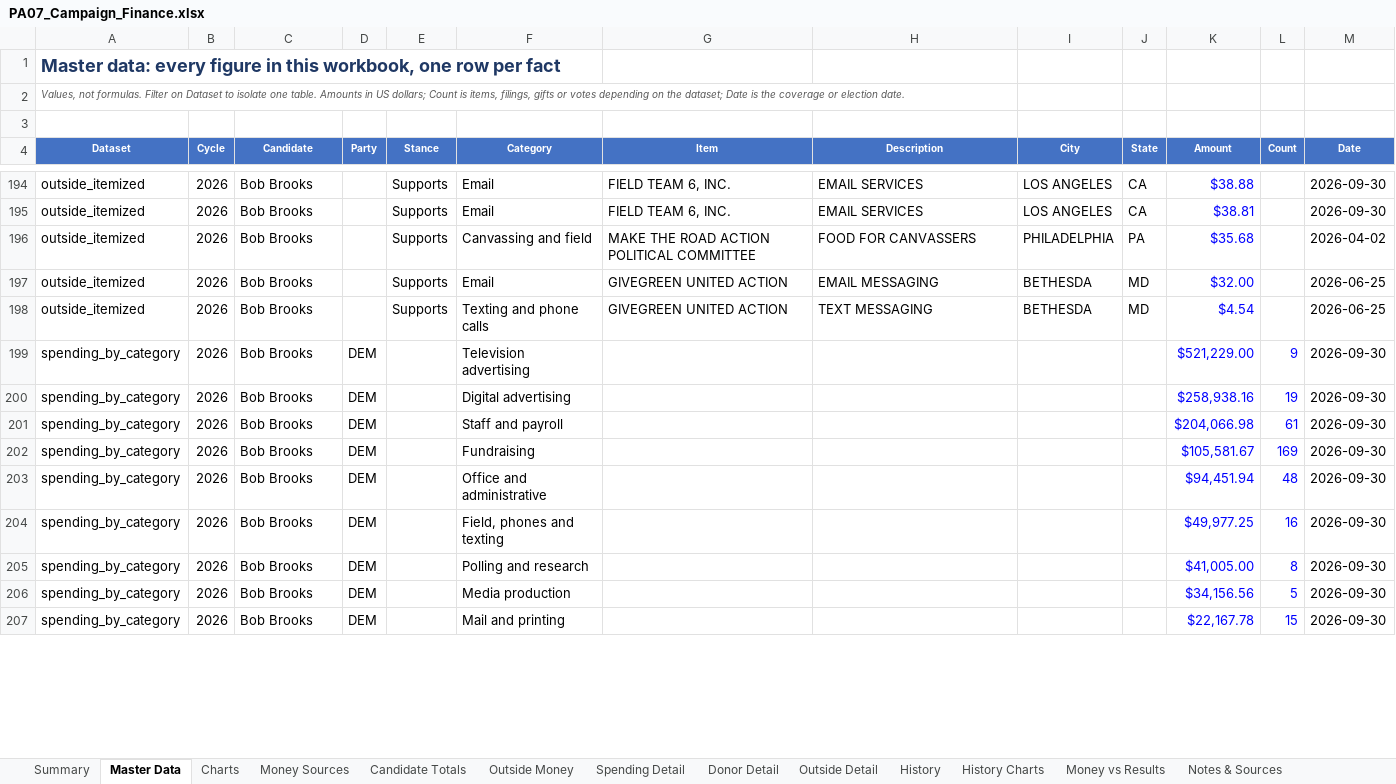
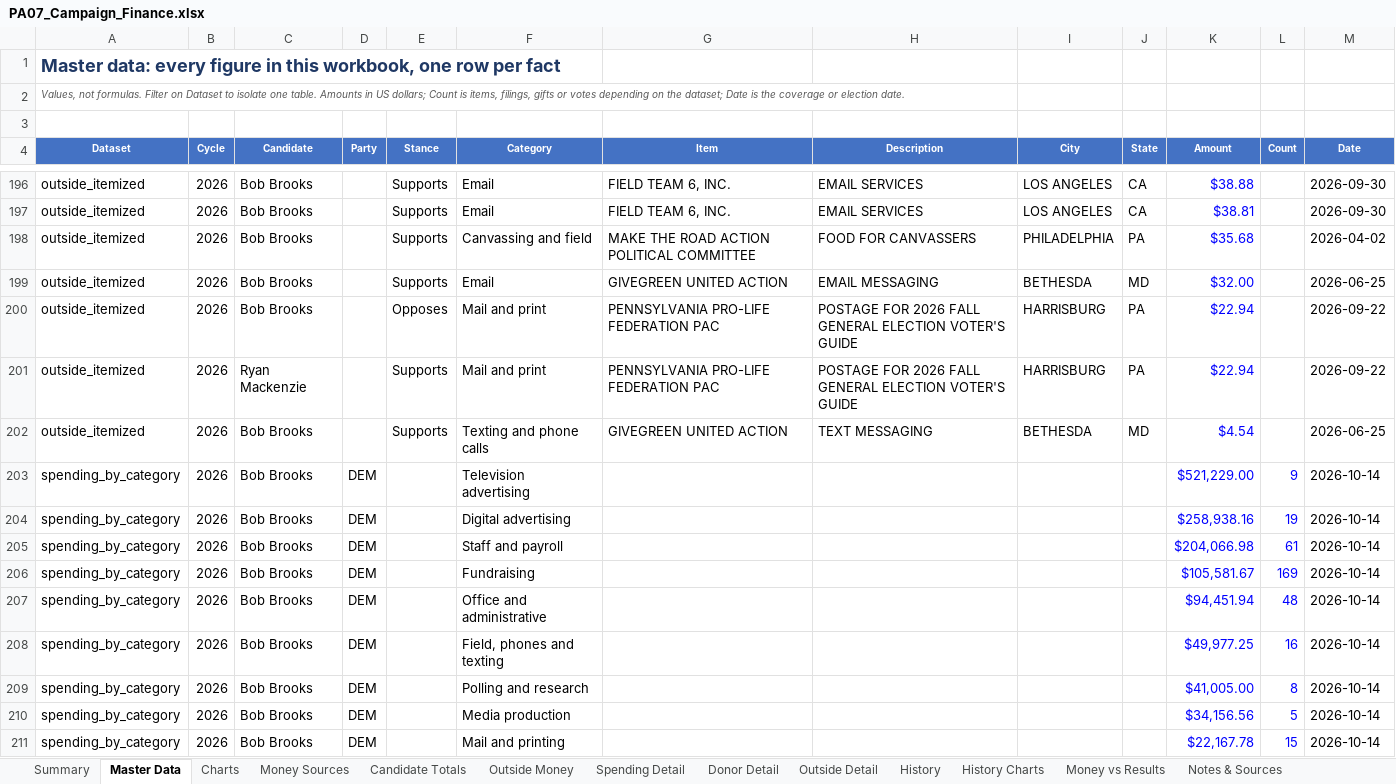
Before and after one commit to weinsteincharles27-del/pa07-finance, an Excel workbook: site/PA07_Campaign_Finance.xlsx, sheet Master Data, drawn as a sheet; only a part is shown, gaps mark what is left out; values as stored, in another font and other column widths than the file's, no borders; addresses are those after the commit; the diff covers the shown part only; the diff names each change by its address in the sheet, - before the commit and + after, or states it on an @@ line.

Commit message:
Refresh FEC data 2026-10-23 15:04 UTC

```diff
--- a/site/PA07_Campaign_Finance.xlsx (sheet Master Data)
+++ b/site/PA07_Campaign_Finance.xlsx (sheet Master Data)
+row 200: outside_itemized | 2026 | Bob Brooks |  | Opposes | Mail and print | PENNSYLVANIA PRO-LIFE FEDERATION PAC | POSTAGE FOR 2026 FALL GENERAL ELECTION VOTER'S GUIDE | HARRISBURG | PA | $22.94 |  | 2026-09-22
+row 201: outside_itemized | 2026 | Ryan Mackenzie |  | Supports | Mail and print | PENNSYLVANIA PRO-LIFE FEDERATION PAC | POSTAGE FOR 2026 FALL GENERAL ELECTION VOTER'S GUIDE | HARRISBURG | PA | $22.94 |  | 2026-09-22
-M203:M211 (Date): 2026-09-30
+M203:M211 (Date): 2026-10-14
```
Also changed, not shown: 2 added rows and 294 edited cells elsewhere in this sheet, sheet Outside Money, sheet Outside Detail, sheet Candidate Totals, sheet Summary, sheet Charts, sheet Donor Detail, 2 more sheets, 7 other files.
